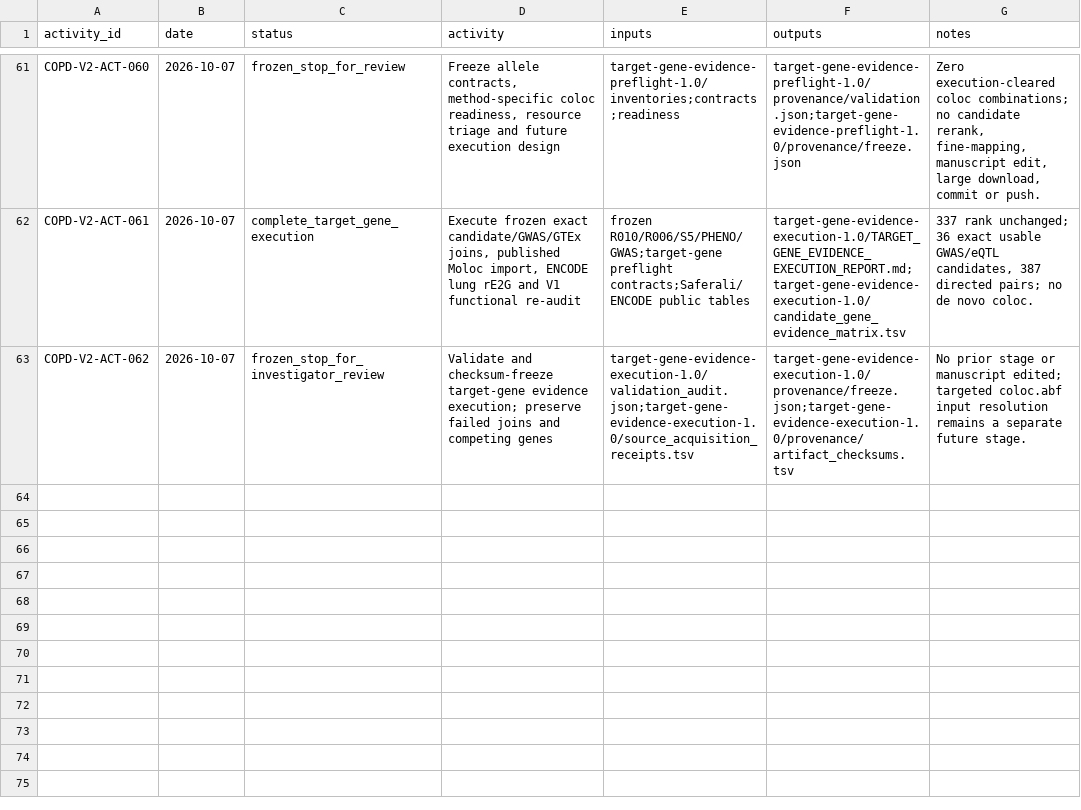
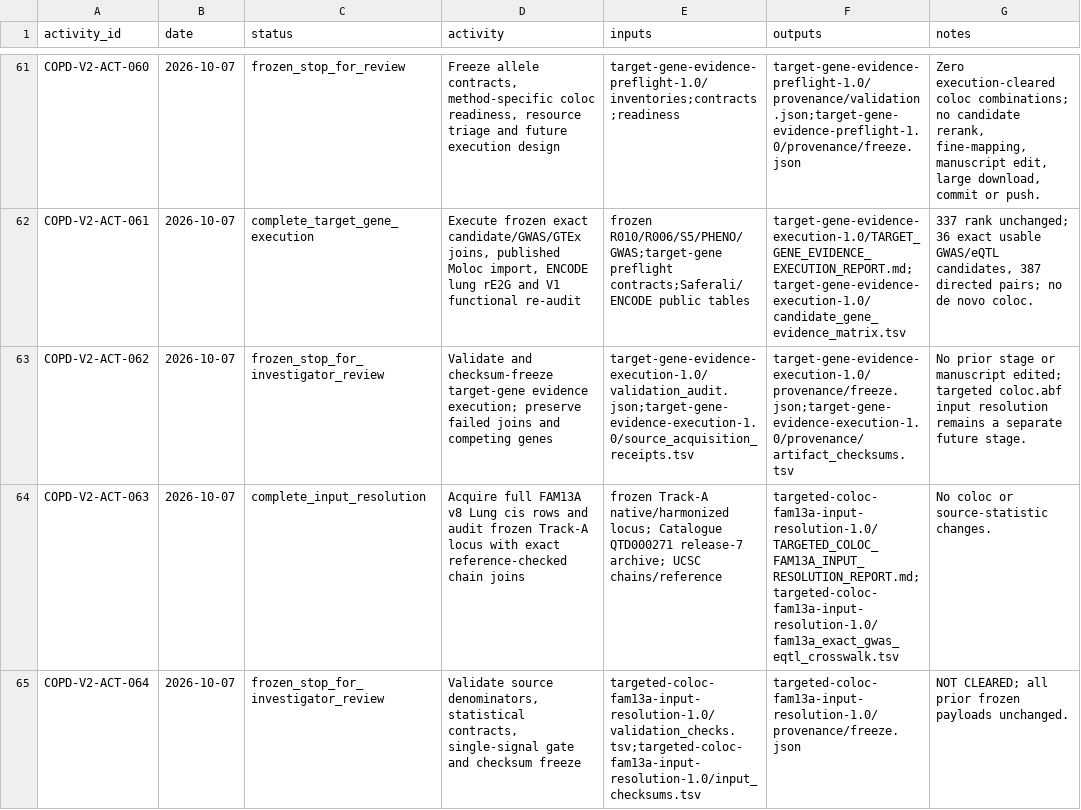
Before and after one commit to yashm4-4/Codex-Manuscript, a TSV file: diseases/COPD/07_gap_closure/activity_log.tsv, drawn as a sheet; only a part is shown, gaps mark what is left out.

Commit message:
Freeze targeted FAM13A coloc input resolution as not cleared

```diff
--- a/diseases/COPD/07_gap_closure/activity_log.tsv
+++ b/diseases/COPD/07_gap_closure/activity_log.tsv
@@ -63 +63,3 @@ COPD-V2-ACT-061	2026-10-07	complete_target_gene_execution	Execute frozen exact c
 COPD-V2-ACT-062	2026-10-07	frozen_stop_for_investigator_review	Validate and checksum-freeze target-gene evidence execution; preserve failed joins and competing genes	target-gene-evidence-execution-1.0/validation_audit.json;target-gene-evidence-execution-1.0/source_acquisition_receipts.tsv	target-gene-evidence-execution-1.0/provenance/freeze.json;target-gene-evidence-execution-1.0/provenance/artifact_checksums.tsv	No prior stage or manuscript edited; targeted coloc.abf input resolution remains a separate future stage.
+COPD-V2-ACT-063	2026-10-07	complete_input_resolution	Acquire full FAM13A v8 Lung cis rows and audit frozen Track-A locus with exact reference-checked chain joins	frozen Track-A native/harmonized locus; Catalogue QTD000271 release-7 archive; UCSC chains/reference	targeted-coloc-fam13a-input-resolution-1.0/TARGETED_COLOC_FAM13A_INPUT_RESOLUTION_REPORT.md;targeted-coloc-fam13a-input-resolution-1.0/fam13a_exact_gwas_eqtl_crosswalk.tsv	No coloc or source-statistic changes.
+COPD-V2-ACT-064	2026-10-07	frozen_stop_for_investigator_review	Validate source denominators, statistical contracts, single-signal gate and checksum freeze	targeted-coloc-fam13a-input-resolution-1.0/validation_checks.tsv;targeted-coloc-fam13a-input-resolution-1.0/input_checksums.tsv	targeted-coloc-fam13a-input-resolution-1.0/provenance/freeze.json	NOT CLEARED; all prior frozen payloads unchanged.
```
Also changed, not shown: diseases/COPD/07_gap_closure/gap_closure_decision_register.tsv, diseases/COPD/07_gap_closure/gap_closure_result_register.tsv, 20 other files.
